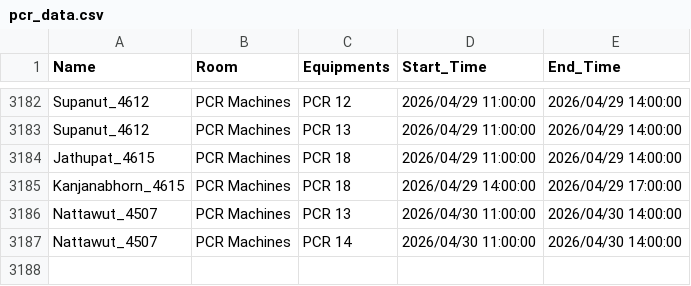
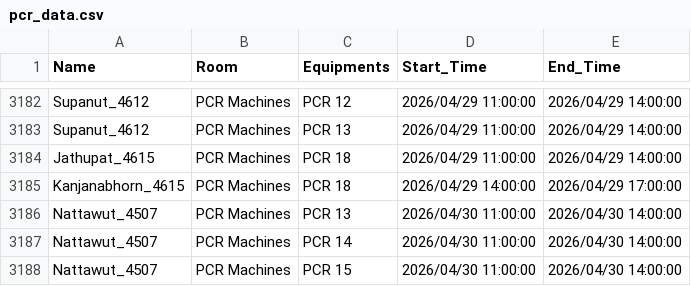
Before and after one commit to GeneticsKU/Lab-Equipments_Reservation, a CSV file: pcr_data.csv, drawn as a sheet; only a part is shown, gaps mark what is left out.

Commit message:
Update pcr_data.csv

```diff
--- a/pcr_data.csv
+++ b/pcr_data.csv
@@ -3187 +3187,2 @@ Nattawut_4507,PCR Machines,PCR 13,2026/04/30 11:00:00,2026/04/30 14:00:00
 Nattawut_4507,PCR Machines,PCR 14,2026/04/30 11:00:00,2026/04/30 14:00:00
+Nattawut_4507,PCR Machines,PCR 15,2026/04/30 11:00:00,2026/04/30 14:00:00
```
